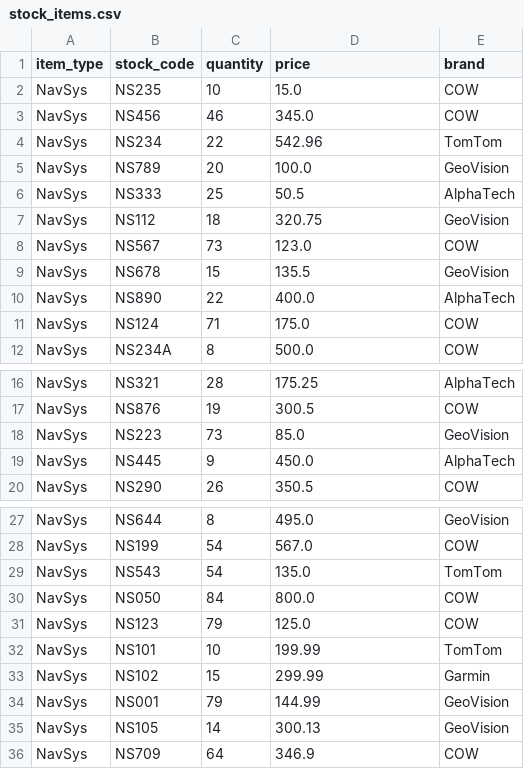
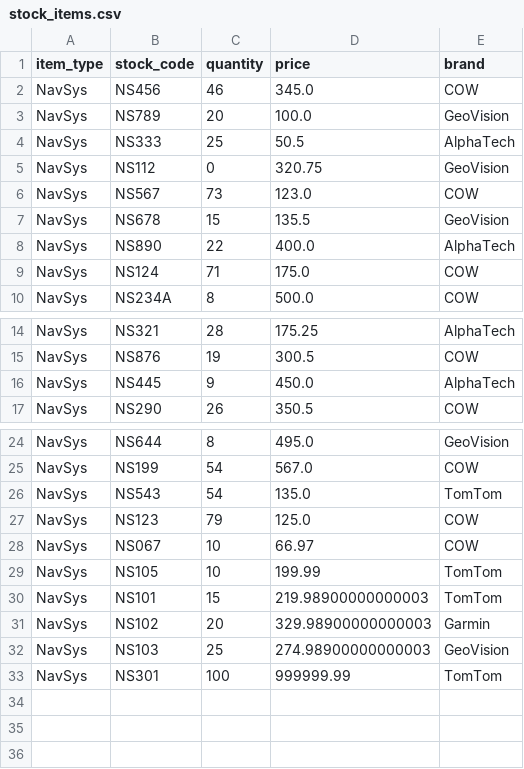
Before and after one commit to i-aayushshah/principle-of-programming-final-project, a CSV file: backend/data/stock_items.csv, drawn as a sheet; only a part is shown, gaps mark what is left out.

```diff
--- a/backend/data/stock_items.csv
+++ b/backend/data/stock_items.csv
@@ -1,8 +1,6 @@
 item_type,stock_code,quantity,price,brand
-NavSys,NS235,10,15.0,COW
 NavSys,NS456,46,345.0,COW
-NavSys,NS234,22,542.96,TomTom
 NavSys,NS789,20,100.0,GeoVision
 NavSys,NS333,25,50.5,AlphaTech
-NavSys,NS112,18,320.75,GeoVision
+NavSys,NS112,0,320.75,GeoVision
 NavSys,NS567,73,123.0,COW
@@ -17,3 +15,2 @@ NavSys,NS321,28,175.25,AlphaTech
 NavSys,NS876,19,300.5,COW
-NavSys,NS223,73,85.0,GeoVision
 NavSys,NS445,9,450.0,AlphaTech
@@ -29,8 +26,8 @@ NavSys,NS199,54,567.0,COW
 NavSys,NS543,54,135.0,TomTom
-NavSys,NS050,84,800.0,COW
 NavSys,NS123,79,125.0,COW
-NavSys,NS101,10,199.99,TomTom
-NavSys,NS102,15,299.99,Garmin
-NavSys,NS001,79,144.99,GeoVision
-NavSys,NS105,14,300.13,GeoVision
-NavSys,NS709,64,346.9,COW
+NavSys,NS067,10,66.97,COW
+NavSys,NS105,10,199.99,TomTom
+NavSys,NS101,15,219.98900000000003,TomTom
+NavSys,NS102,20,329.98900000000003,Garmin
+NavSys,NS103,25,274.98900000000003,GeoVision
+NavSys,NS301,100,999999.99,TomTom
```
Also changed, not shown: backend/data/sales_history.csv, 9 other files.
